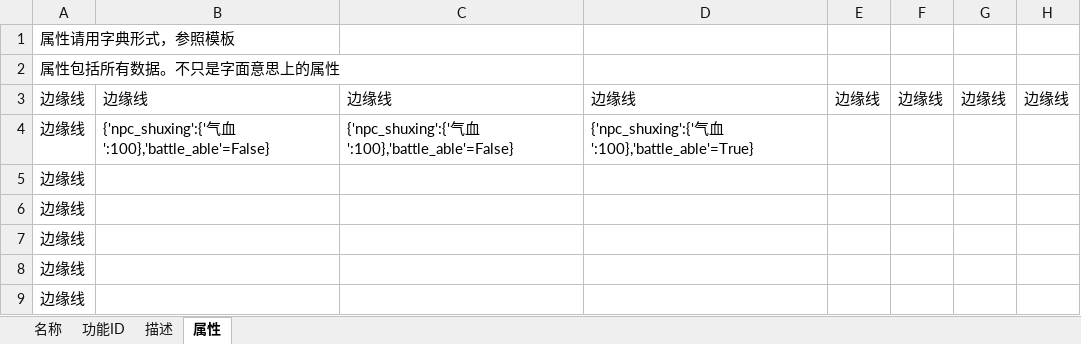
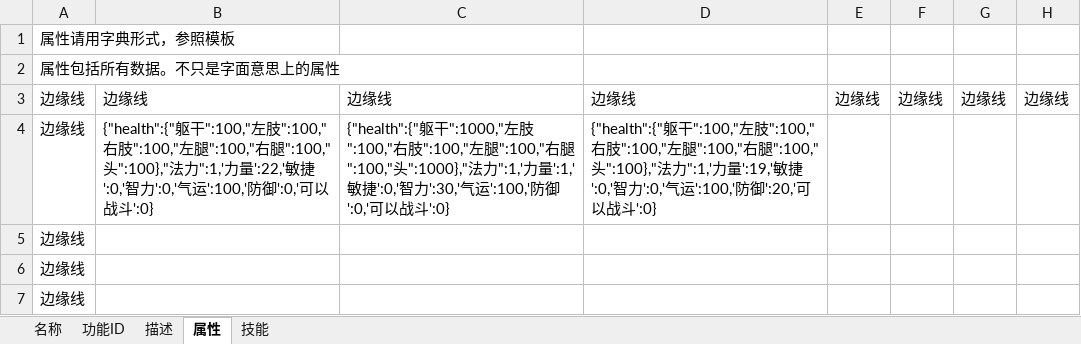
Before and after one commit to Robin644/python---mud--ver2.0, an Excel workbook: all_npc.xlsx, sheet 属性, drawn as a sheet; only a part is shown; the shorter side is filled out with more unchanged rows; values as stored, in another font and other column widths than the file's, no borders; the diff names each change by its address in the sheet, - before the commit and + after, or states it on an @@ line.

```diff
--- a/all_npc.xlsx (sheet 属性)
+++ b/all_npc.xlsx (sheet 属性)
+sheet tab: 技能
-B4: {'npc_shuxing':{'气血':100},'battle_able'=False}
+B4: {"health":{"躯干":100,"左肢":100,"右肢":100,"左腿":100,"右腿":100,"头":100},"法力":1,'力量':22,'敏捷':0,'智力':0,'气运':100,'防御':0,'可以战斗':0}
-C4: {'npc_shuxing':{'气血':100},'battle_able'=False}
+C4: {"health":{"躯干":1000,"左肢":100,"右肢":100,"左腿":100,"右腿":100,"头":1000},"法力":1,'力量':1,'敏捷':0,'智力':30,'气运':100,'防御':0,'可以战斗':0}
-D4: {'npc_shuxing':{'气血':100},'battle_able'=True}
+D4: {"health":{"躯干":100,"左肢":100,"右肢":100,"左腿":100,"右腿":100,"头":100},"法力":1,'力量':19,'敏捷':0,'智力':0,'气运':100,'防御':20,'可以战斗':0}
```
Also changed, not shown: sheet 名称, sheet 描述, Map.xlsx, 9 other files.
